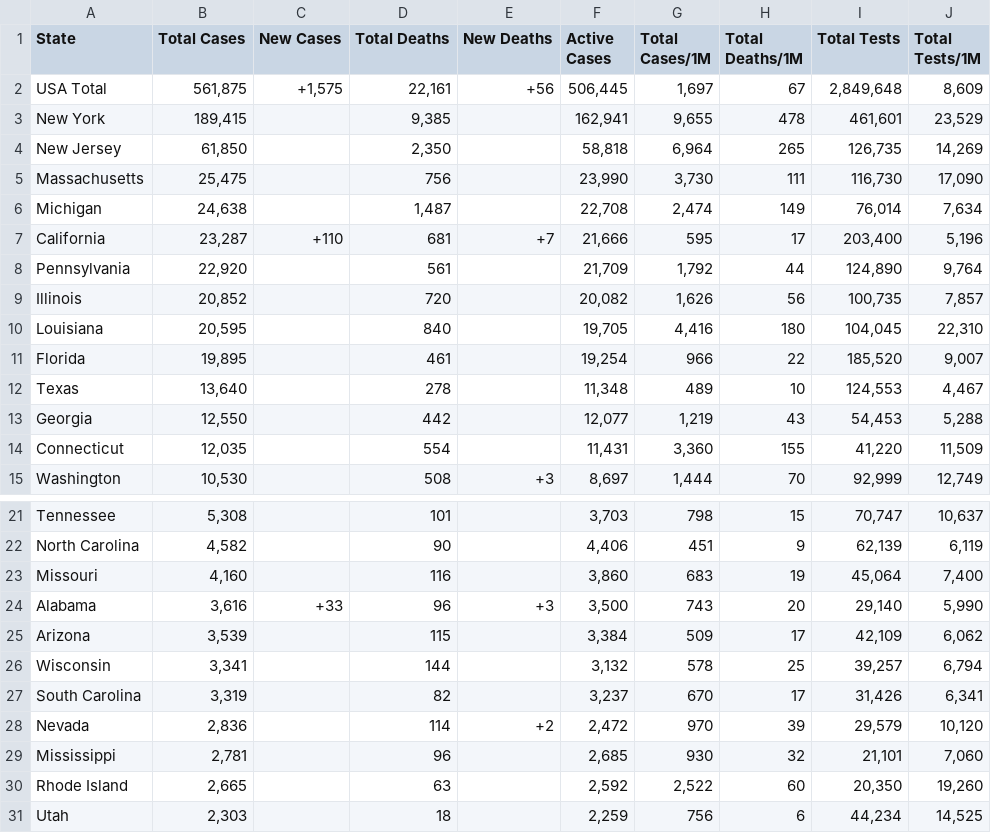
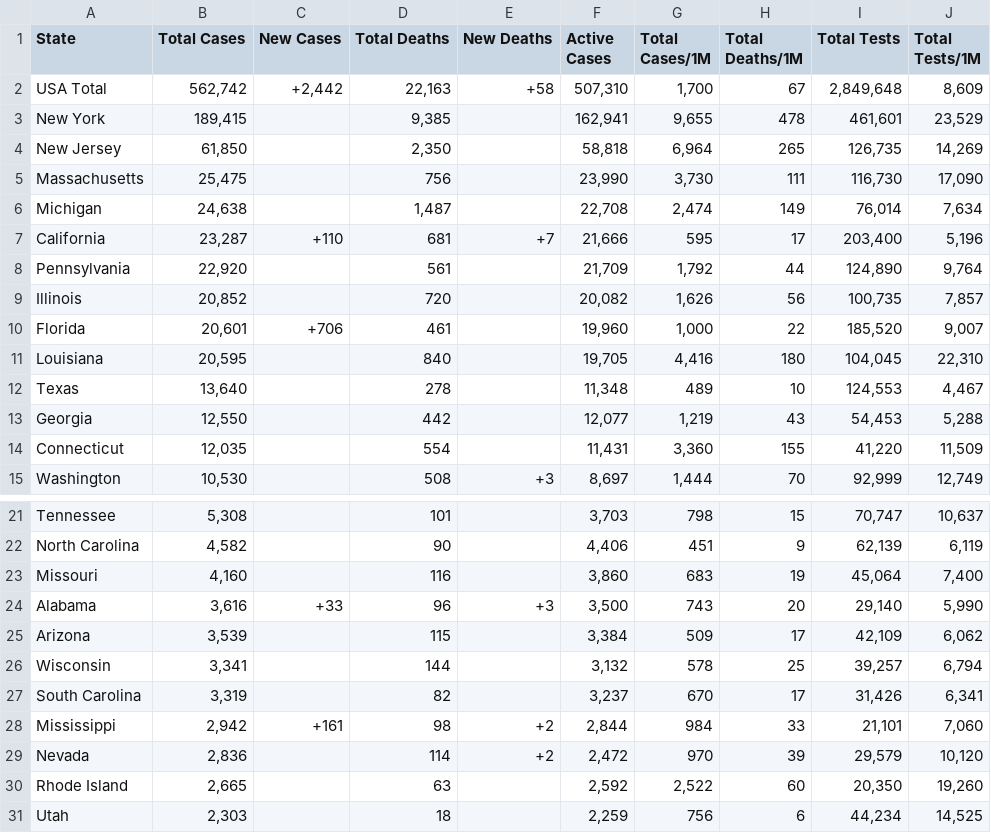
Before and after one commit to WeatherEric/covid19, a CSV file: latestdata/cudas_usstates_latest.csv, drawn as a sheet; only a part is shown, gaps mark what is left out.

Commit message:
20200413 15:30:01Z Upload

```diff
--- a/latestdata/cudas_usstates_latest.csv
+++ b/latestdata/cudas_usstates_latest.csv
@@ -1,3 +1,3 @@
 State,Total Cases,New Cases,Total Deaths,New Deaths,Active Cases,Total Cases/1M,Total Deaths/1M,Total Tests,Total Tests/1M
-USA Total,"561,875","+1,575","22,161",+56,"506,445","1,697",67,"2,849,648","8,609"
+USA Total,"562,742","+2,442","22,163",+58,"507,310","1,700",67,"2,849,648","8,609"
 New York,"189,415",,"9,385",,"162,941","9,655",478,"461,601","23,529"
@@ -9,4 +9,4 @@ Pennsylvania,"22,920",,561,,"21,709","1,792",44,"124,890","9,764"
 Illinois,"20,852",,720,,"20,082","1,626",56,"100,735","7,857"
+Florida,"20,601",+706,461,,"19,960","1,000",22,"185,520","9,007"
 Louisiana,"20,595",,840,,"19,705","4,416",180,"104,045","22,310"
-Florida,"19,895",,461,,"19,254",966,22,"185,520","9,007"
 Texas,"13,640",,278,,"11,348",489,10,"124,553","4,467"
@@ -27,4 +27,4 @@ Wisconsin,"3,341",,144,,"3,132",578,25,"39,257","6,794"
 South Carolina,"3,319",,82,,"3,237",670,17,"31,426","6,341"
+Mississippi,"2,942",+161,98,+2,"2,844",984,33,"21,101","7,060"
 Nevada,"2,836",,114,+2,"2,472",970,39,"29,579","10,120"
-Mississippi,"2,781",,96,,"2,685",930,32,"21,101","7,060"
 Rhode Island,"2,665",,63,,"2,592","2,522",60,"20,350","19,260"
```
